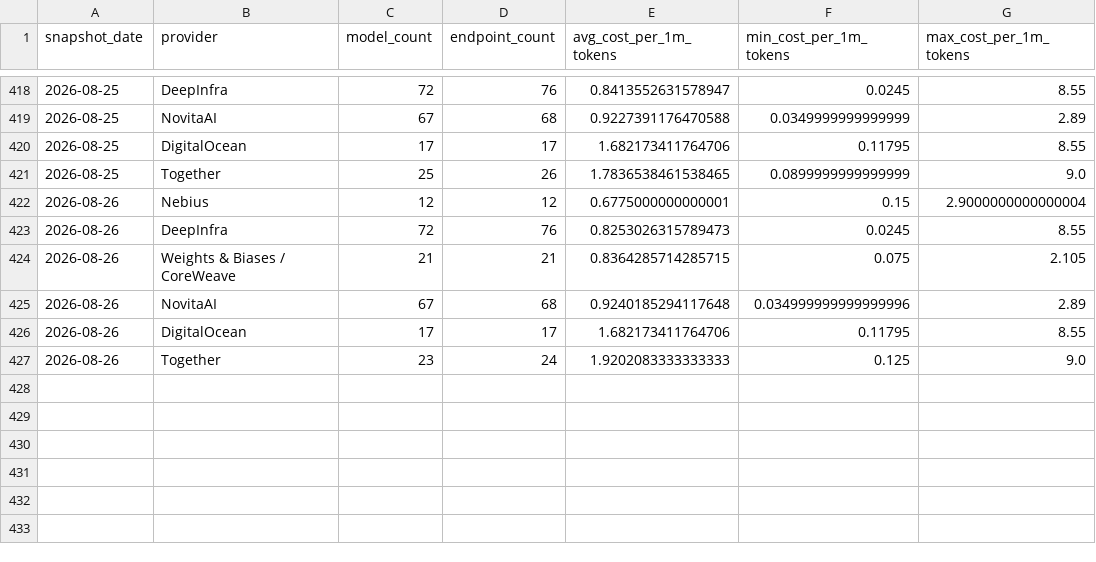
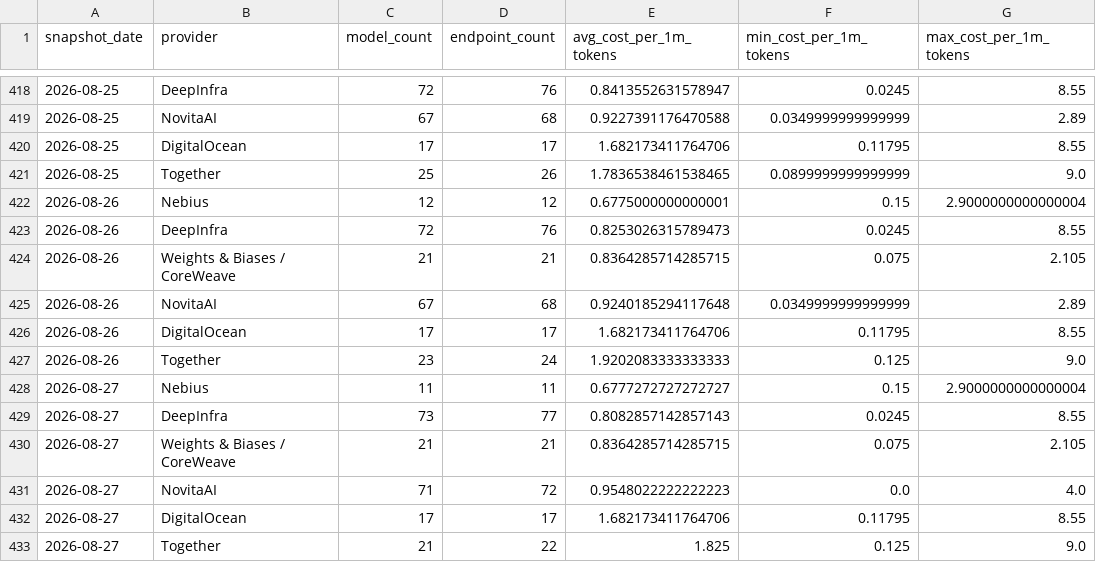
Before and after one commit to FGHMX/openrouter-cost-tracker, a CSV file: data/openrouter_provider_daily_summary.csv, drawn as a sheet; only a part is shown, gaps mark what is left out.

```diff
--- a/data/openrouter_provider_daily_summary.csv
+++ b/data/openrouter_provider_daily_summary.csv
@@ -424,4 +424,10 @@ snapshot_date,provider,model_count,endpoint_count,avg_cost_per_1m_tokens,min_cos
 2026-08-26,Weights & Biases / CoreWeave,21,21,0.8364285714285715,0.075,2.105
-2026-08-26,NovitaAI,67,68,0.9240185294117648,0.034999999999999996,2.89
+2026-08-26,NovitaAI,67,68,0.9240185294117648,0.0349999999999999,2.89
 2026-08-26,DigitalOcean,17,17,1.682173411764706,0.11795,8.55
 2026-08-26,Together,23,24,1.9202083333333333,0.125,9.0
+2026-08-27,Nebius,11,11,0.6777272727272727,0.15,2.9000000000000004
+2026-08-27,DeepInfra,73,77,0.8082857142857143,0.0245,8.55
+2026-08-27,Weights & Biases / CoreWeave,21,21,0.8364285714285715,0.075,2.105
+2026-08-27,NovitaAI,71,72,0.9548022222222223,0.0,4.0
+2026-08-27,DigitalOcean,17,17,1.682173411764706,0.11795,8.55
+2026-08-27,Together,21,22,1.825,0.125,9.0
```
Also changed, not shown: data/latest_openrouter_provider_model_costs.csv, 1 other file.
